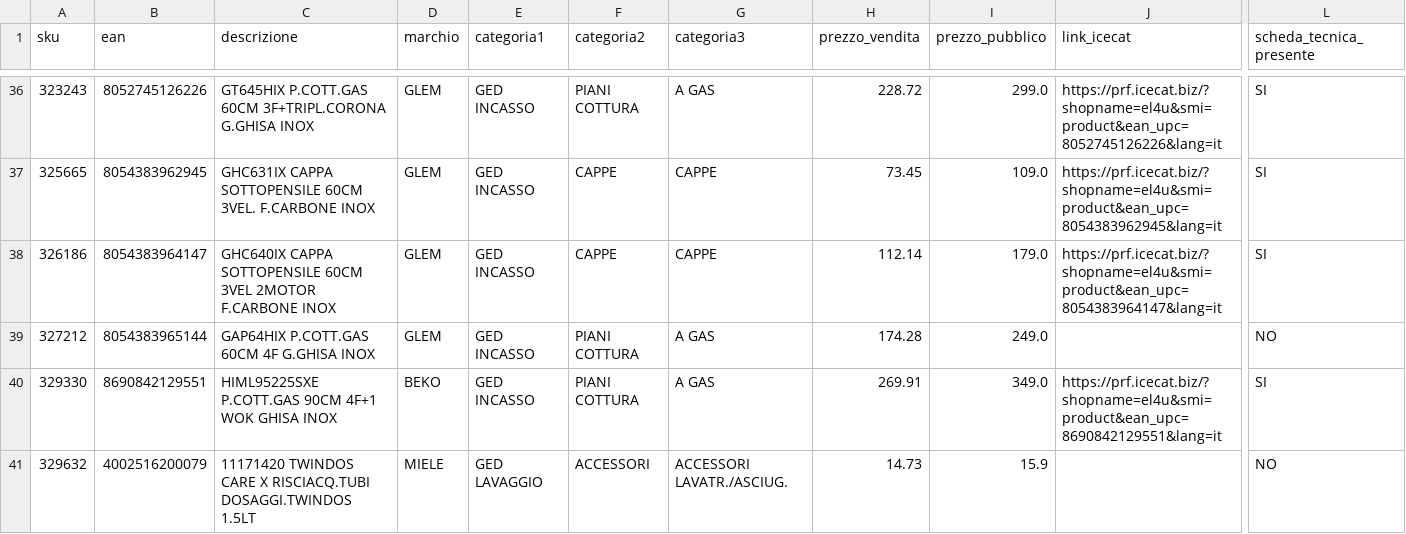
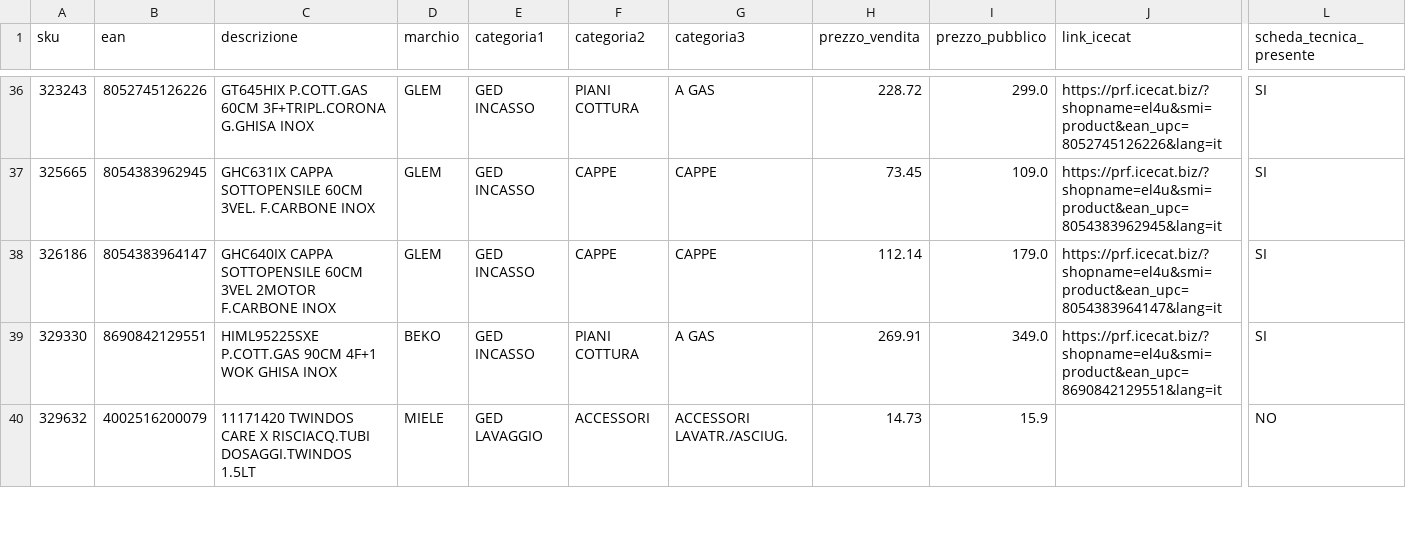
Before and after one commit to el4u-b2b/listino-b2b, a CSV file: listino_B2B.csv, drawn as a sheet; only a part is shown, gaps mark what is left out; removed rows and columns are numbered as before the commit, all else as after; rows hold the shown columns only; the diff covers the shown part only; the diff names each change by its address in the sheet, - before the commit and + after, or states it on an @@ line.

```diff
--- a/listino_B2B.csv
+++ b/listino_B2B.csv
-row 39: 327212 | 8054383965144 | GAP64HIX P.COTT.GAS 60CM 4F G.GHISA INOX | GLEM | GED INCASSO | PIANI COTTURA | A GAS | 174.28 | 249.0 |  | NO
```
Also changed, not shown: 9 added rows and 3 removed rows elsewhere in this file, 1 other file.
